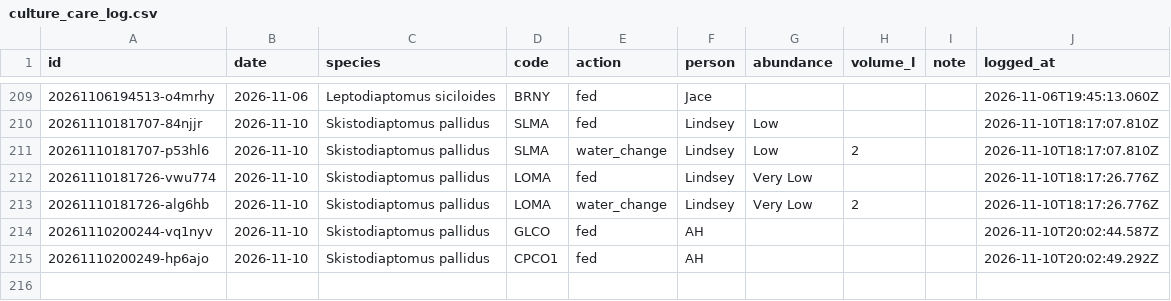
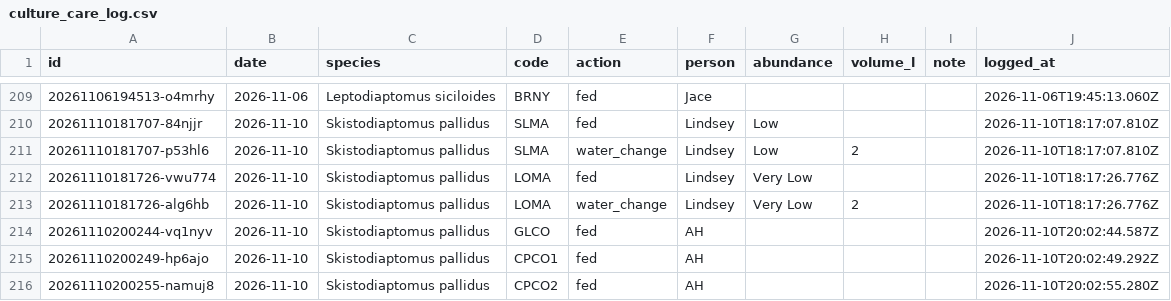
Before and after one commit to ZoopEcoEvo/lab_utilities, a CSV file: culture_details/culture_care_log.csv, drawn as a sheet; only a part is shown, gaps mark what is left out.

Commit message:
Culture care: fed for CPCO2, Skistodiaptomus pallidus (AH)

```diff
--- a/culture_details/culture_care_log.csv
+++ b/culture_details/culture_care_log.csv
@@ -215 +215,2 @@ id,date,species,code,action,person,abundance,volume_l,note,logged_at
 20261110200249-hp6ajo,2026-11-10,Skistodiaptomus pallidus,CPCO1,fed,AH,,,,2026-11-10T20:02:49.292Z
+20261110200255-namuj8,2026-11-10,Skistodiaptomus pallidus,CPCO2,fed,AH,,,,2026-11-10T20:02:55.280Z
```
